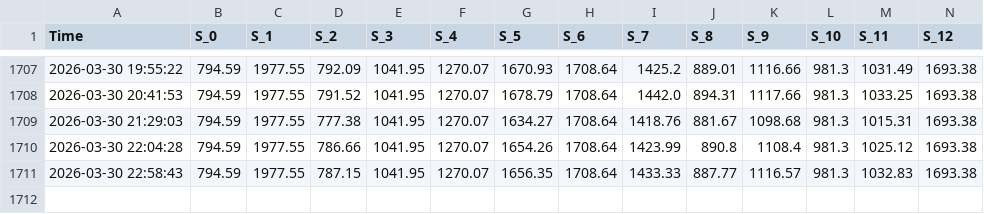
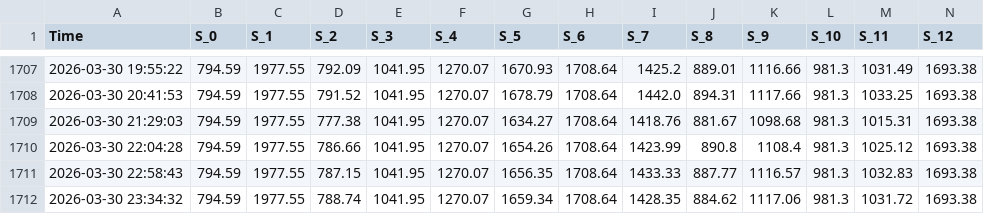
Before and after one commit to zaorich/auto-notify, a CSV file: equity_curve.csv, drawn as a sheet; only a part is shown, gaps mark what is left out; rows hold the shown columns only; the diff names each change by its address in the sheet, - before the commit and + after, or states it on an @@ line.

Commit message:
📊 Update Data [2026-03-30 23:34]

```diff
--- a/equity_curve.csv
+++ b/equity_curve.csv
+row 1712: 2026-03-30 23:34:32 | 794.59 | 1977.55 | 788.74 | 1041.95 | 1270.07 | 1659.34 | 1708.64 | 1428.35 | 884.62 | 1117.06 | 981.3 | 1031.72 | 1693.38
```
Also changed, not shown: 1 other file.
